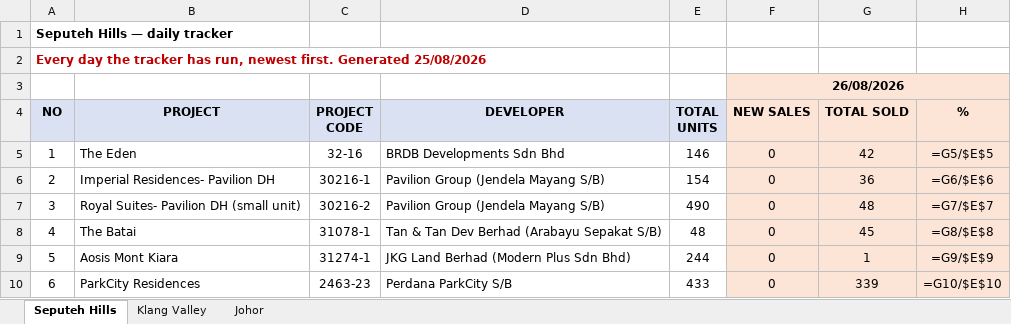
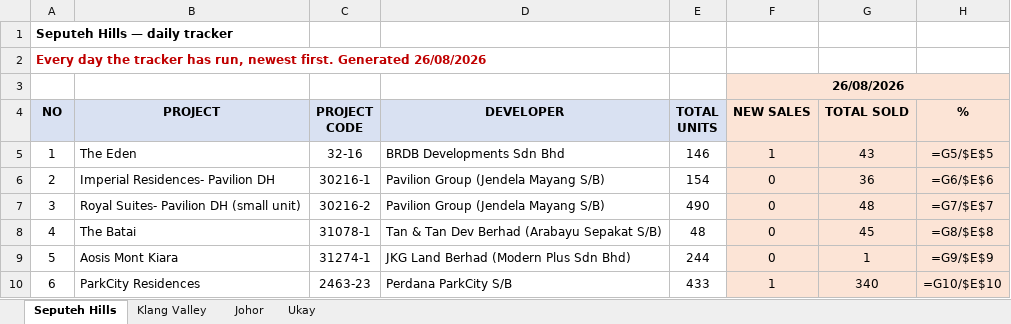
Before and after one commit to smtcu/teduh-tracker, an Excel workbook: docs/downloads/Teduh_Daily_Tracker.xlsx, sheet Seputeh Hills, drawn as a sheet; only a part is shown; values as stored, in another font and other column widths than the file's, no borders; formulas without a stored value are shown as written; the diff names each change by its address in the sheet, - before the commit and + after, or states it on an @@ line.

```diff
--- a/docs/downloads/Teduh_Daily_Tracker.xlsx (sheet Seputeh Hills)
+++ b/docs/downloads/Teduh_Daily_Tracker.xlsx (sheet Seputeh Hills)
+sheet tab: Ukay
-A2: …first. Generated 25/08/2026
+A2: …first. Generated 26/08/2026
-F5: 0
+F5: 1
-G5: 42
+G5: 43
-F10: 0
+F10: 1
-G10: 339
+G10: 340
```
Also changed, not shown: sheet Klang Valley, sheet Johor, 17 other files.
